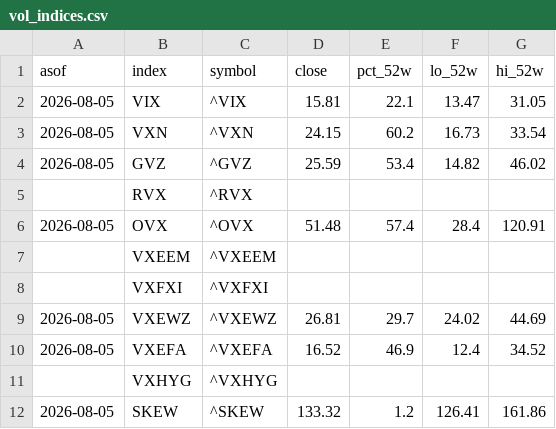
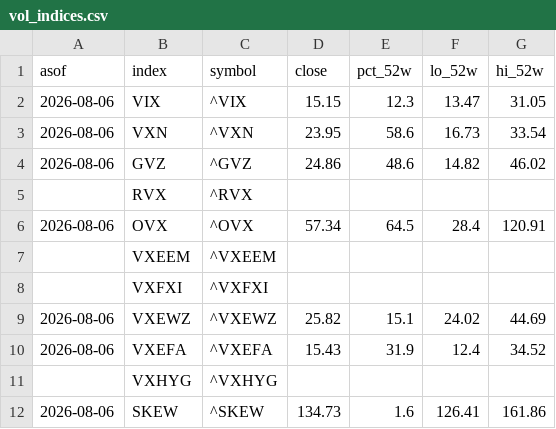
Before and after one commit to 8wy88kzpj9-pixel/hull-price-pipeline, a CSV file: data/vol_indices.csv, drawn as a sheet.

```diff
--- a/data/vol_indices.csv
+++ b/data/vol_indices.csv
@@ -1,12 +1,12 @@
 asof,index,symbol,close,pct_52w,lo_52w,hi_52w
-2026-08-05,VIX,^VIX,15.81,22.1,13.47,31.05
-2026-08-05,VXN,^VXN,24.15,60.2,16.73,33.54
-2026-08-05,GVZ,^GVZ,25.59,53.4,14.82,46.02
+2026-08-06,VIX,^VIX,15.15,12.3,13.47,31.05
+2026-08-06,VXN,^VXN,23.95,58.6,16.73,33.54
+2026-08-06,GVZ,^GVZ,24.86,48.6,14.82,46.02
 ,RVX,^RVX,,,,
-2026-08-05,OVX,^OVX,51.48,57.4,28.4,120.91
+2026-08-06,OVX,^OVX,57.34,64.5,28.4,120.91
 ,VXEEM,^VXEEM,,,,
 ,VXFXI,^VXFXI,,,,
-2026-08-05,VXEWZ,^VXEWZ,26.81,29.7,24.02,44.69
-2026-08-05,VXEFA,^VXEFA,16.52,46.9,12.4,34.52
+2026-08-06,VXEWZ,^VXEWZ,25.82,15.1,24.02,44.69
+2026-08-06,VXEFA,^VXEFA,15.43,31.9,12.4,34.52
 ,VXHYG,^VXHYG,,,,
-2026-08-05,SKEW,^SKEW,133.32,1.2,126.41,161.86
+2026-08-06,SKEW,^SKEW,134.73,1.6,126.41,161.86
```
Also changed, not shown: data/hull3d.csv, data/hull_weekly.csv, 2 other files.
